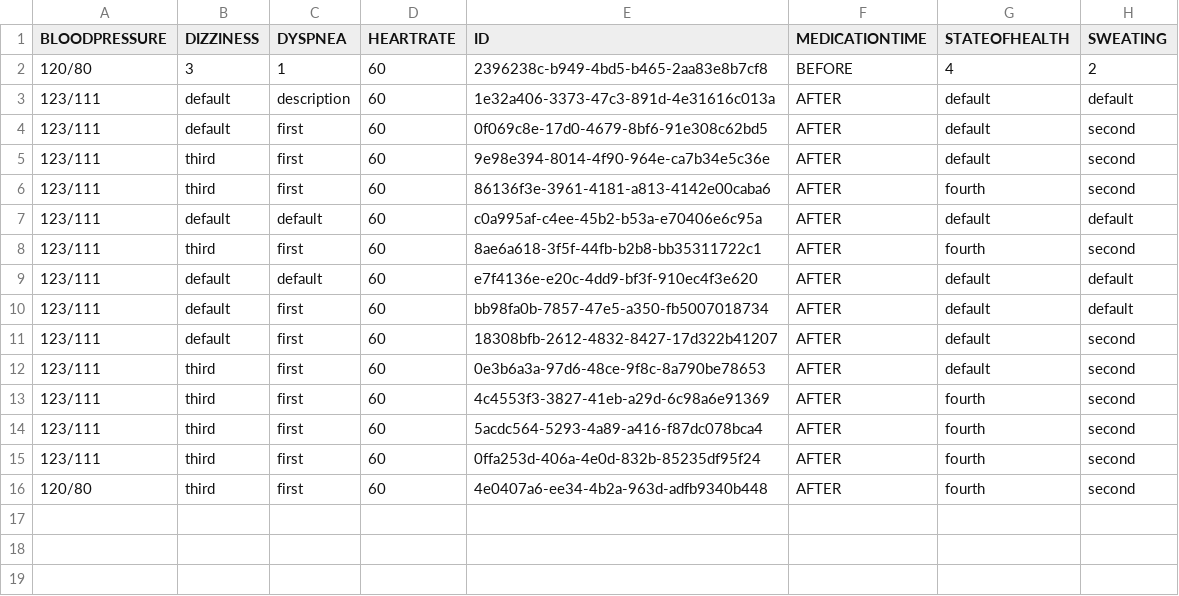
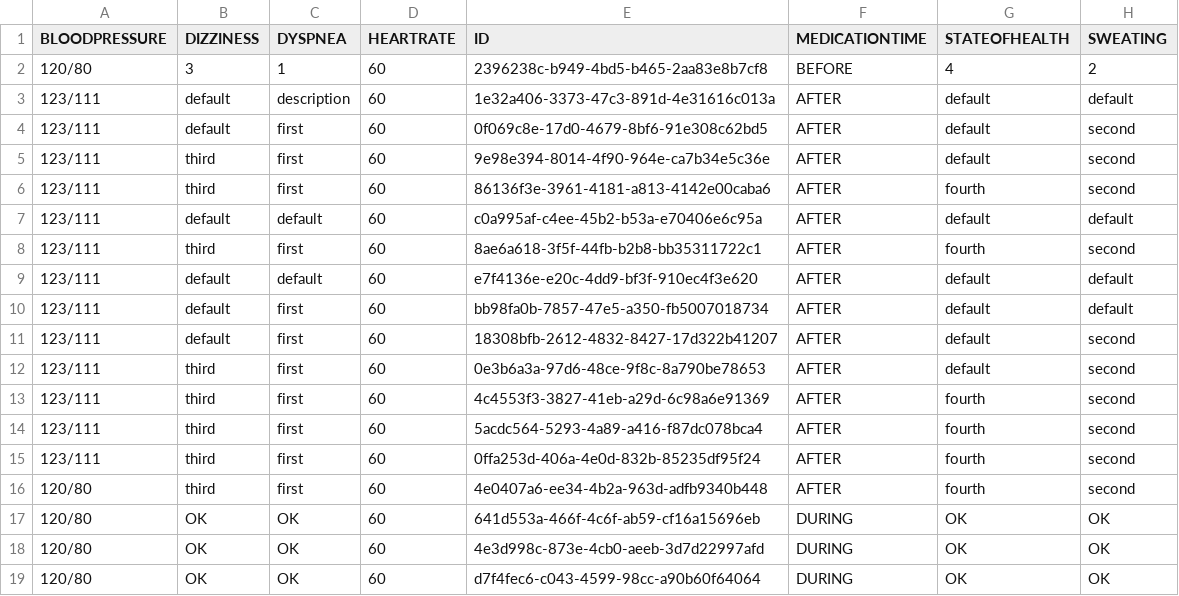
Before and after one commit to ven0n1/CourseWork, a CSV file: src/main/resources/csv/structured note.csv, drawn as a sheet; the diff names each change by its address in the sheet, - before the commit and + after, or states it on an @@ line.

```diff
--- a/src/main/resources/csv/structured note.csv
+++ b/src/main/resources/csv/structured note.csv
+row 17: 120/80 | OK | OK | 60 | 641d553a-466f-4c6f-ab59-cf16a15696eb | DURING | OK | OK
+row 18: 120/80 | OK | OK | 60 | 4e3d998c-873e-4cb0-aeeb-3d7d22997afd | DURING | OK | OK
+row 19: 120/80 | OK | OK | 60 | d7f4fec6-c043-4599-98cc-a90b60f64064 | DURING | OK | OK
```
Also changed, not shown: src/main/resources/csv/custom medicine.csv, src/main/resources/csv/custom note.csv, 18 other files.
